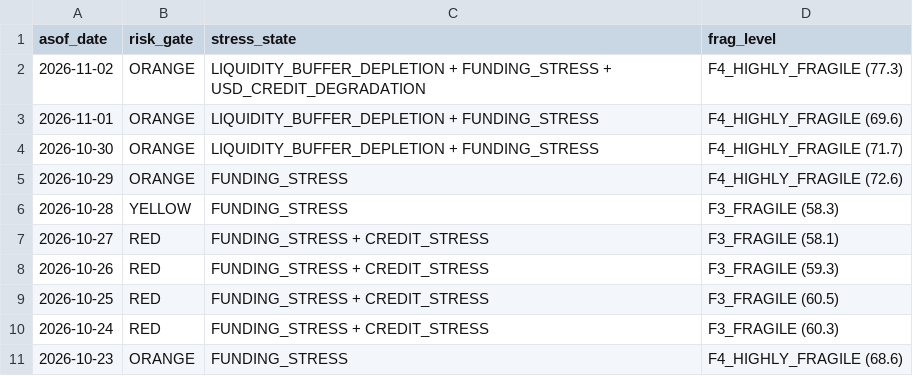
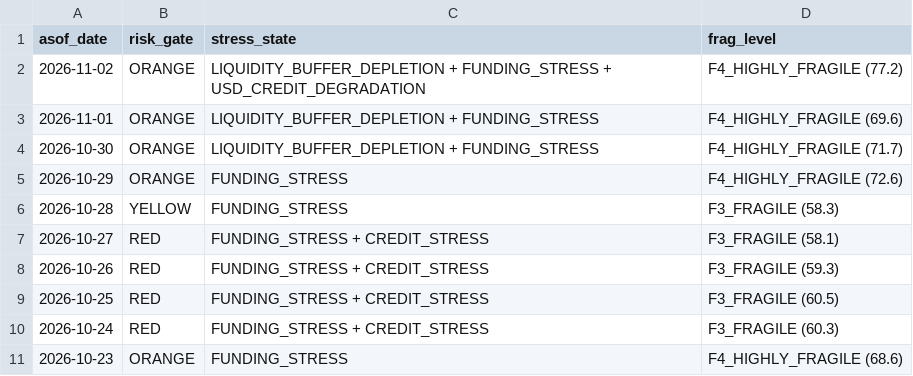
Before and after one commit to d87skg/gmre-collectors, a CSV file: data/github_snapshot/daily_summary.csv, drawn as a sheet.

```diff
--- a/data/github_snapshot/daily_summary.csv
+++ b/data/github_snapshot/daily_summary.csv
@@ -1,3 +1,3 @@
 asof_date,risk_gate,stress_state,frag_level
-2026-11-02,ORANGE,LIQUIDITY_BUFFER_DEPLETION + FUNDING_STRESS + USD_CREDIT_DEGRADATION,F4_HIGHLY_FRAGILE (77.3)
+2026-11-02,ORANGE,LIQUIDITY_BUFFER_DEPLETION + FUNDING_STRESS + USD_CREDIT_DEGRADATION,F4_HIGHLY_FRAGILE (77.2)
 2026-11-01,ORANGE,LIQUIDITY_BUFFER_DEPLETION + FUNDING_STRESS,F4_HIGHLY_FRAGILE (69.6)
```
Also changed, not shown: data/github_snapshot/fragility_engine.csv, data/github_snapshot/lti_engine.csv, 2 other files.
